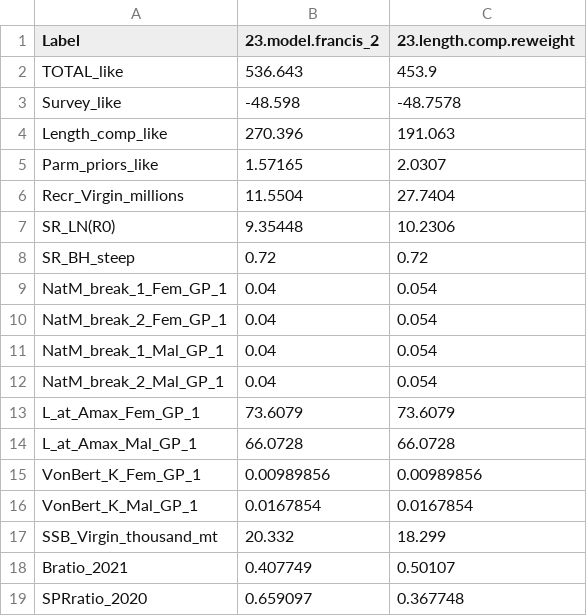
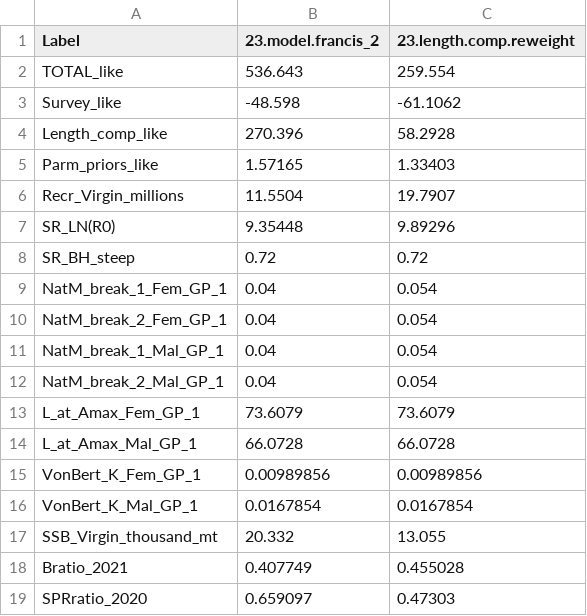
Before and after one commit to pfmc-assessments/shortspine_thornyhead_2023, a CSV file: model/Sensitivity_Anal/5.15_Length_Comp_Reweight/Update_Data_comparison_table_likelihoods_and_brps.csv, drawn as a sheet.

```diff
--- a/model/Sensitivity_Anal/5.15_Length_Comp_Reweight/Update_Data_comparison_table_likelihoods_and_brps.csv
+++ b/model/Sensitivity_Anal/5.15_Length_Comp_Reweight/Update_Data_comparison_table_likelihoods_and_brps.csv
@@ -1,8 +1,8 @@
 Label,23.model.francis_2,23.length.comp.reweight
-TOTAL_like,536.643,453.9
-Survey_like,-48.598,-48.7578
-Length_comp_like,270.396,191.063
-Parm_priors_like,1.57165,2.0307
-Recr_Virgin_millions,11.5504,27.7404
-SR_LN(R0),9.35448,10.2306
+TOTAL_like,536.643,259.554
+Survey_like,-48.598,-61.1062
+Length_comp_like,270.396,58.2928
+Parm_priors_like,1.57165,1.33403
+Recr_Virgin_millions,11.5504,19.7907
+SR_LN(R0),9.35448,9.89296
 SR_BH_steep,0.72,0.72
@@ -16,4 +16,4 @@ VonBert_K_Fem_GP_1,0.00989856,0.00989856
 VonBert_K_Mal_GP_1,0.0167854,0.0167854
-SSB_Virgin_thousand_mt,20.332,18.299
-Bratio_2021,0.407749,0.50107
-SPRratio_2020,0.659097,0.367748
+SSB_Virgin_thousand_mt,20.332,13.055
+Bratio_2021,0.407749,0.455028
+SPRratio_2020,0.659097,0.47303
```
Also changed, not shown: model/Sensitivity_Anal/5.15_Length_Comp_Reweight/Update_Data_comparison_table_all_params.csv, 37 other files.
